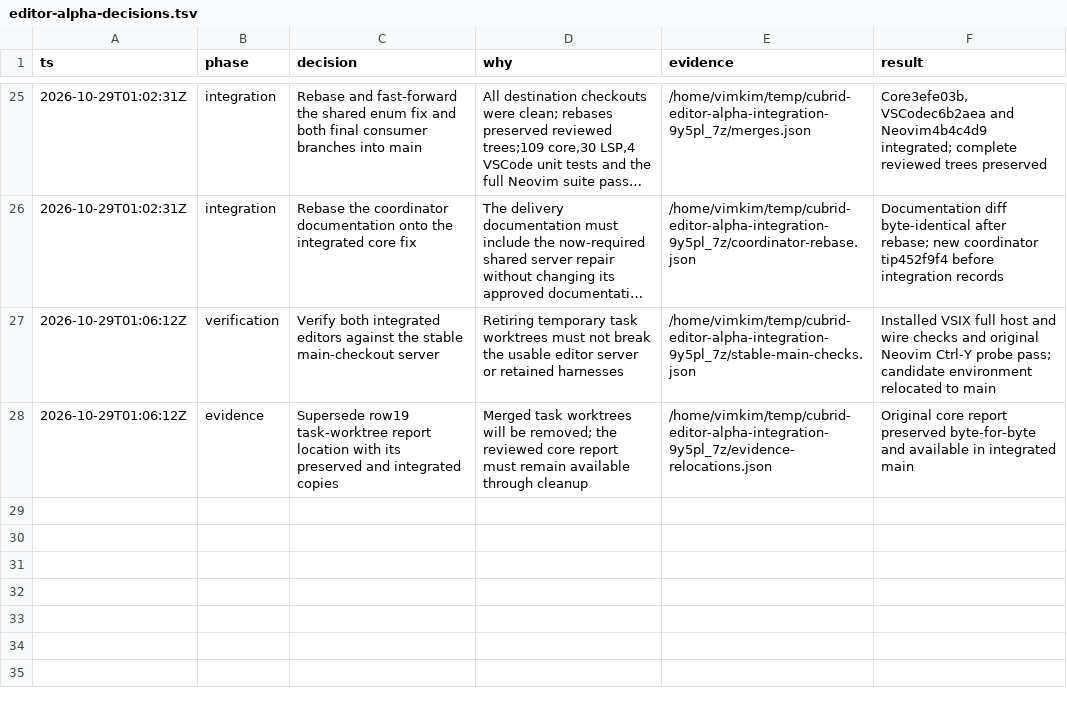
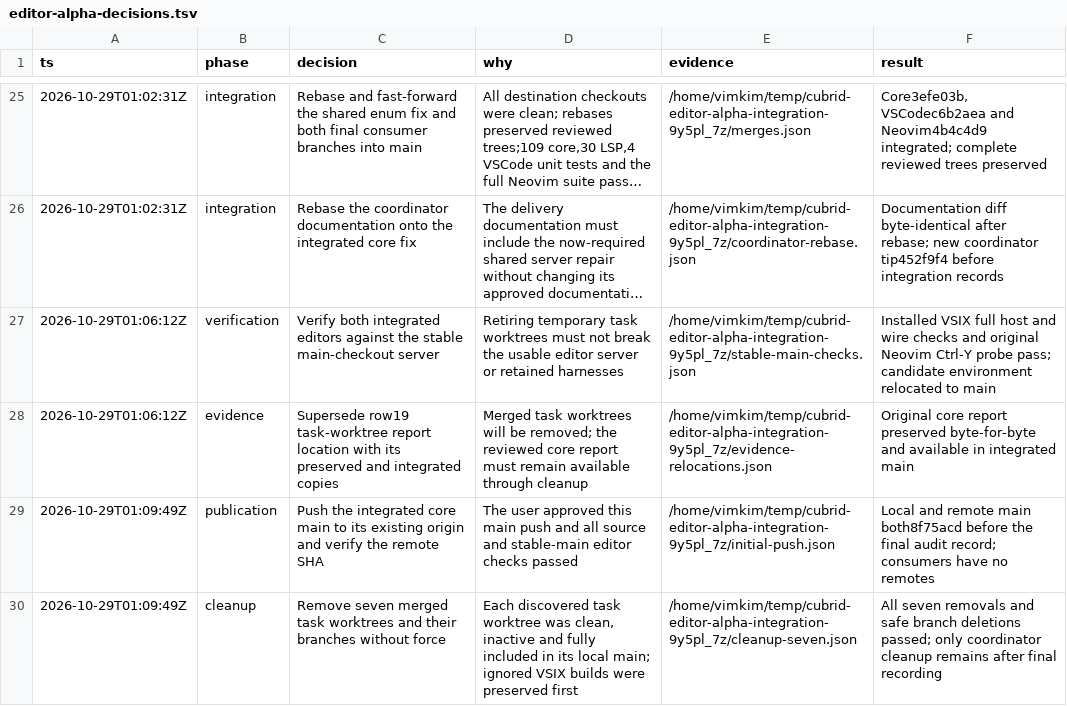
Before and after one commit to vimkim/cubrid-language-tools, a TSV file: docs/orchestration/editor-alpha-decisions.tsv, drawn as a sheet; only a part is shown, gaps mark what is left out; long unchanged cells end in …; the diff names each change by its address in the sheet, - before the commit and + after, or states it on an @@ line.

Commit message:
Record core publication and scoped editor cleanup

```diff
--- a/docs/orchestration/editor-alpha-decisions.tsv
+++ b/docs/orchestration/editor-alpha-decisions.tsv
+row 29: 2026-10-29T01:09:49Z | publication | Push the integrated core main to its existing origin and verify the remote SHA | The user approved this main push and all source and stable-main editor checks passed | /home/vimkim/temp/cubrid-editor-alpha-integration-9y5pl_7z/initial-push.json | Local and remote main both8f75acd before the final audit record; consumers have no remotes
+row 30: 2026-10-29T01:09:49Z | cleanup | Remove seven merged task worktrees and their branches without force | Each discovered task worktree was clean, inactive and fully included in its local main; ignored VSIX builds were preserved first | /home/vimkim/temp/cubrid-editor-alpha-integration-9y5pl_7z/cleanup-seven.json | All seven removals and safe branch deletions passed; only coordinator cleanup remains after final recording
```
Also changed, not shown: 4 other files.
